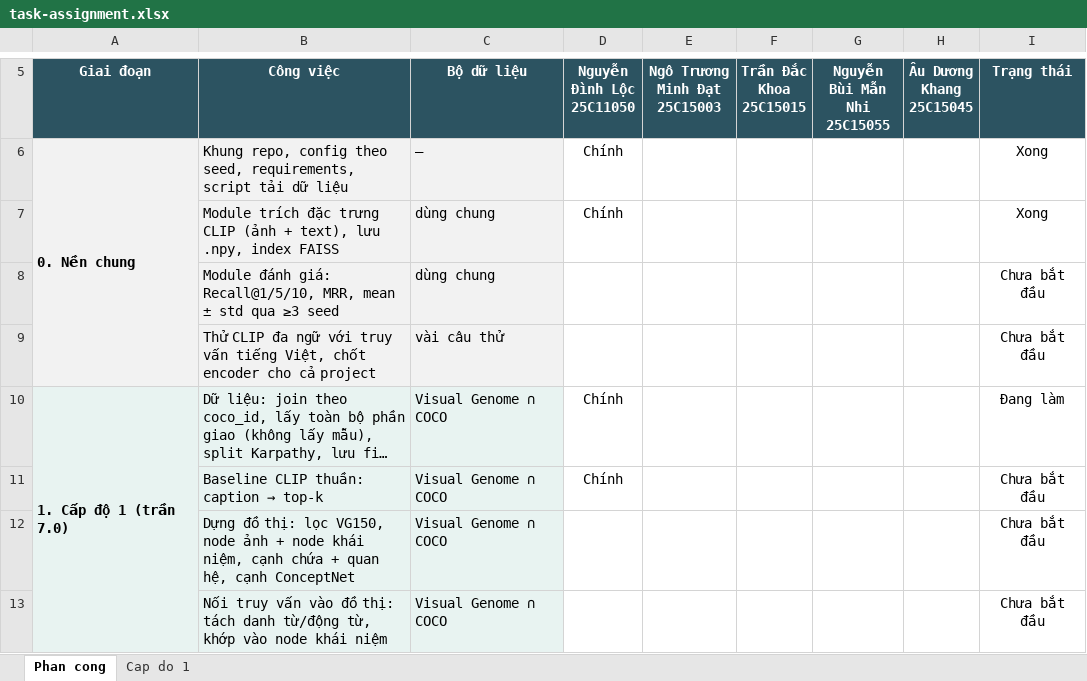
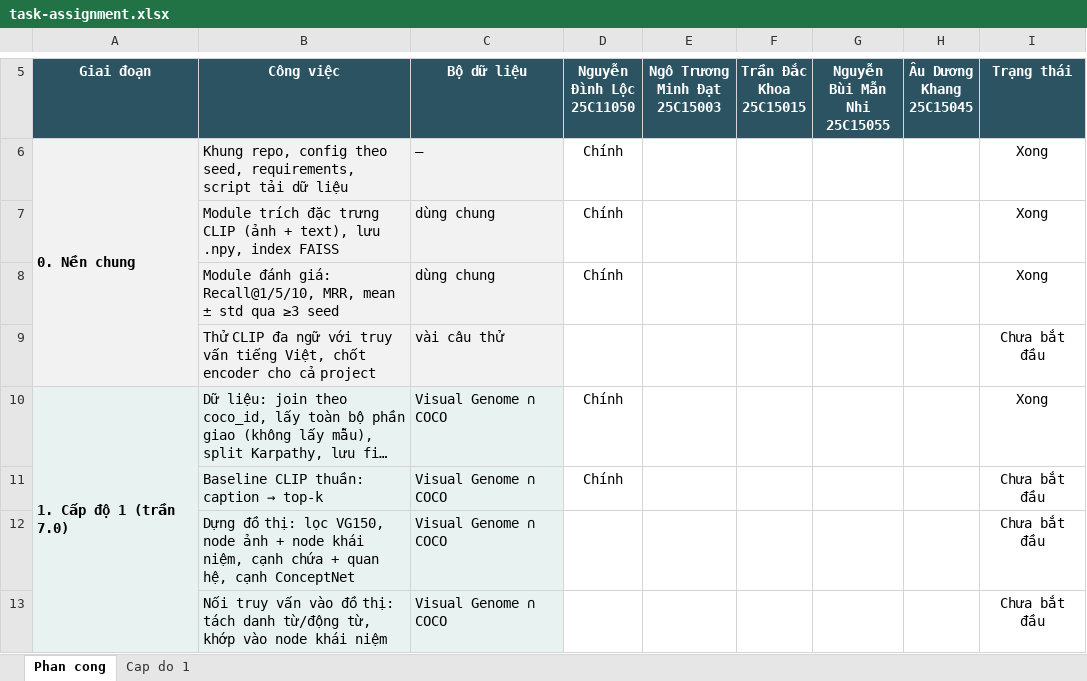
Before and after one commit to HatDuaa/multimodal-graph-retrieval-xai, an Excel workbook: task-assignment.xlsx, sheet Phan cong, drawn as a sheet; only a part is shown, gaps mark what is left out; long unchanged cells end in …; values as stored, in another font and other column widths than the file's, no borders; the diff names each change by its address in the sheet, - before the commit and + after, or states it on an @@ line.

Commit message:
docs: document the shared metrics module, update task sheet

```diff
--- a/task-assignment.xlsx (sheet Phan cong)
+++ b/task-assignment.xlsx (sheet Phan cong)
-D8 (Nguyễn Đình Lộc 25C11050): (empty)
+D8 (Nguyễn Đình Lộc 25C11050): Chính
-I8 (Trạng thái): Chưa bắt đầu
+I8 (Trạng thái): Xong
-I10 (Trạng thái): Đang làm
+I10 (Trạng thái): Xong
```
Also changed, not shown: 1 other file.
